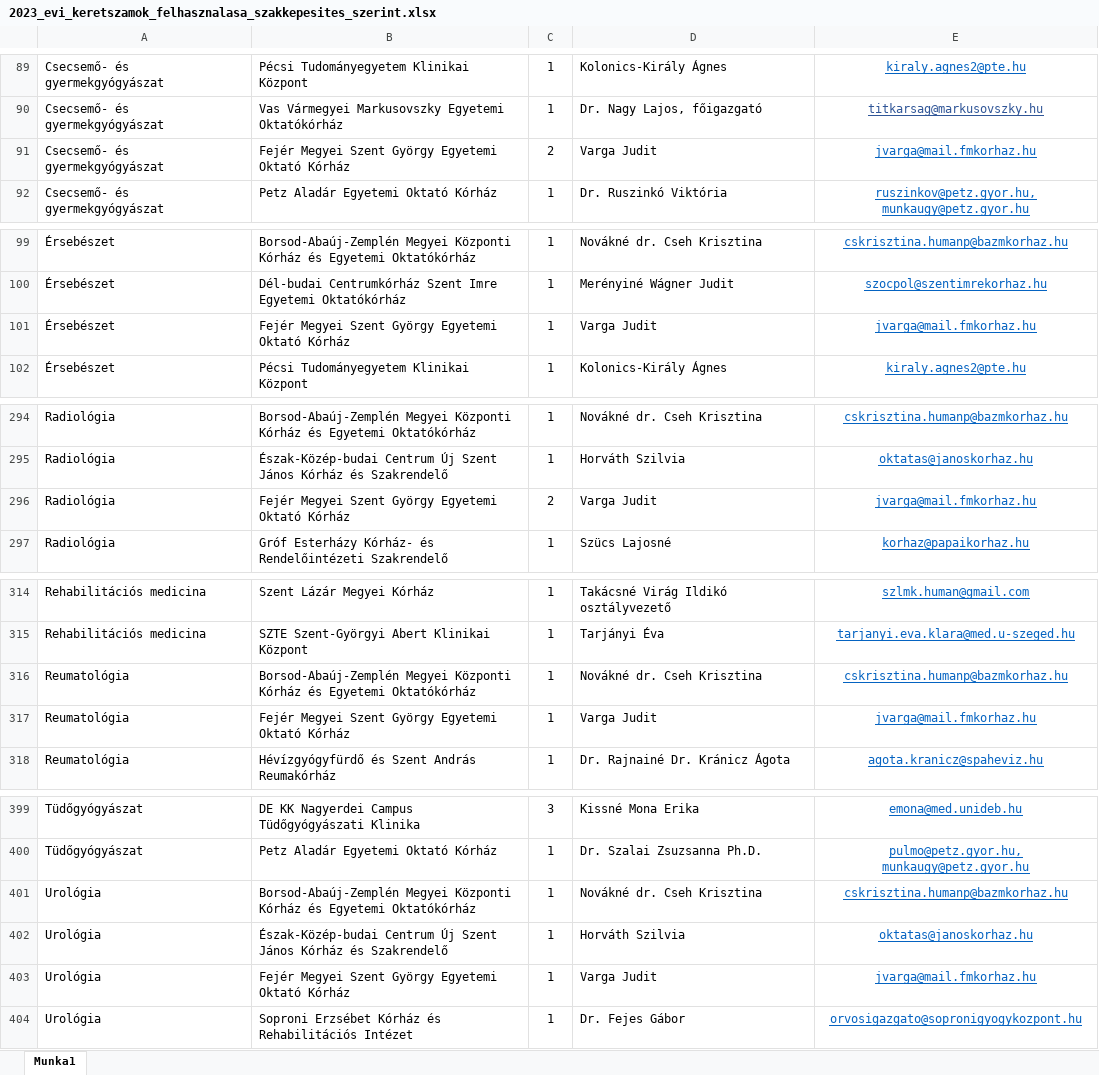
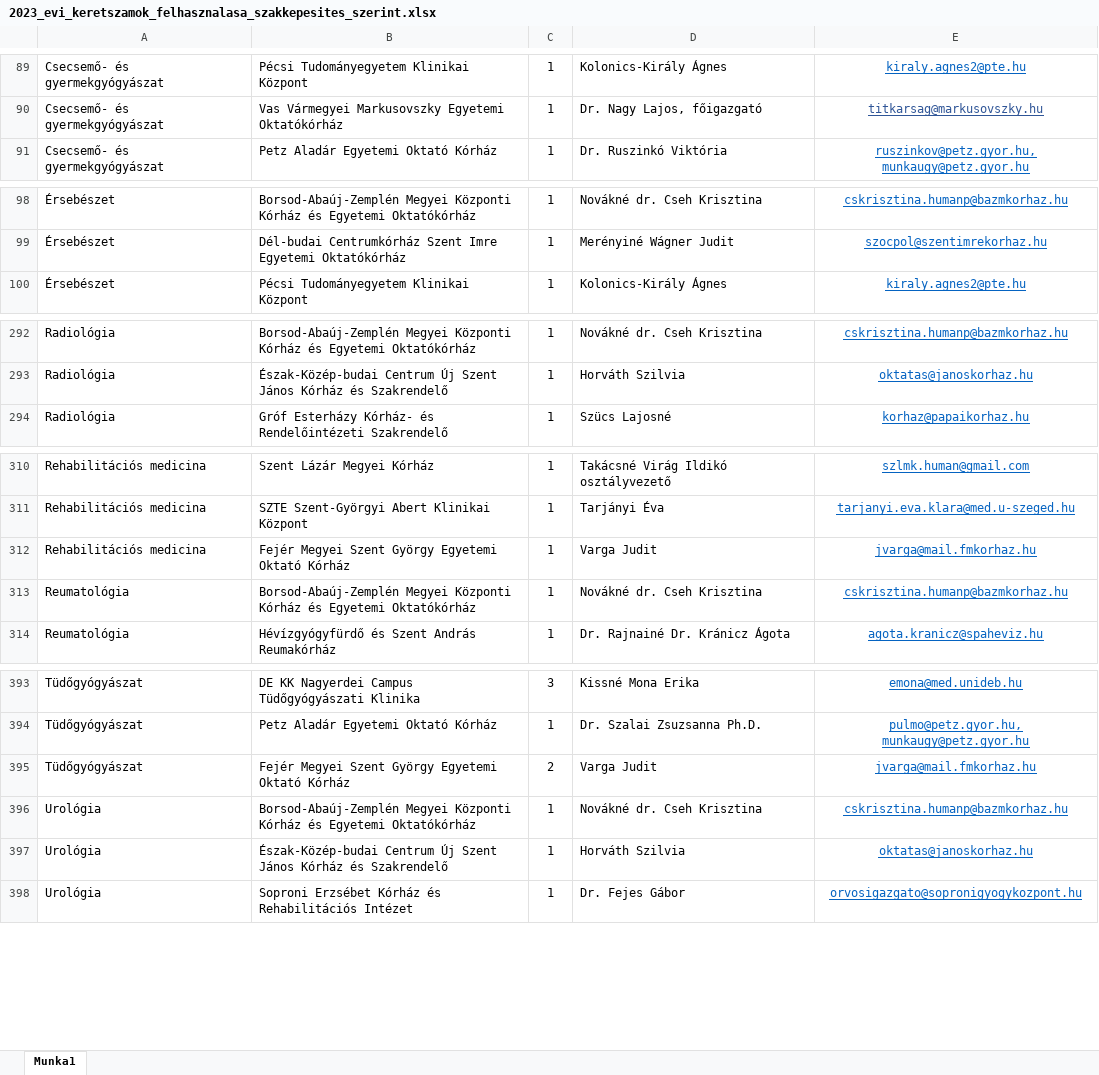
Before and after one commit to horanszky/22, an Excel workbook: 2023_evi_keretszamok_felhasznalasa_szakkepesites_szerint.xlsx, sheet Munka1, drawn as a sheet; only a part is shown, gaps mark what is left out; values as stored, in another font and other column widths than the file's, no borders; removed rows and columns are numbered as before the commit, all else as after; the diff covers the shown part only; the diff names each change by its address in the sheet, - before the commit and + after, or states it on an @@ line.

Commit message:
Add files via upload

```diff
--- a/2023_evi_keretszamok_felhasznalasa_szakkepesites_szerint.xlsx (sheet Munka1)
+++ b/2023_evi_keretszamok_felhasznalasa_szakkepesites_szerint.xlsx (sheet Munka1)
-row 91: Csecsemő- és gyermekgyógyászat | Fejér Megyei Szent György Egyetemi Oktató Kórház | 2 | Varga Judit | jvarga@mail.fmkorhaz.hu
-row 101: Érsebészet | Fejér Megyei Szent György Egyetemi Oktató Kórház | 1 | Varga Judit | jvarga@mail.fmkorhaz.hu
-row 296: Radiológia | Fejér Megyei Szent György Egyetemi Oktató Kórház | 2 | Varga Judit | jvarga@mail.fmkorhaz.hu
@@ row 308 moved to row 312: Rehabilitációs medicina @@
-row 317: Reumatológia | Fejér Megyei Szent György Egyetemi Oktató Kórház | 1 | Varga Judit | jvarga@mail.fmkorhaz.hu
@@ row 390 moved to row 395: Tüdőgyógyászat @@
-row 403: Urológia | Fejér Megyei Szent György Egyetemi Oktató Kórház | 1 | Varga Judit | jvarga@mail.fmkorhaz.hu
```
Also changed, not shown: 1 removed row and 3 moved rows elsewhere in this sheet.
